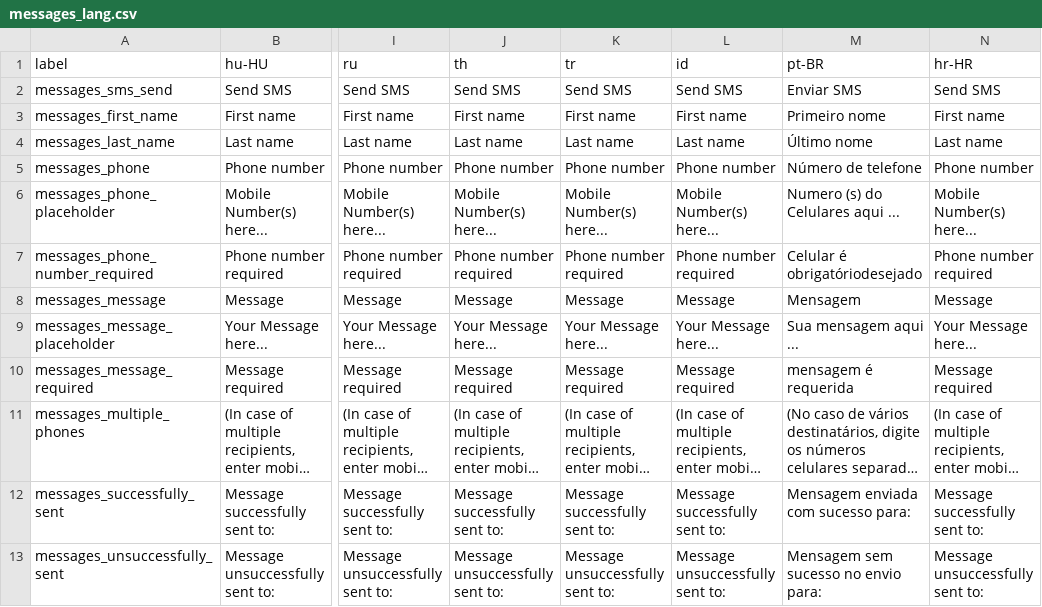
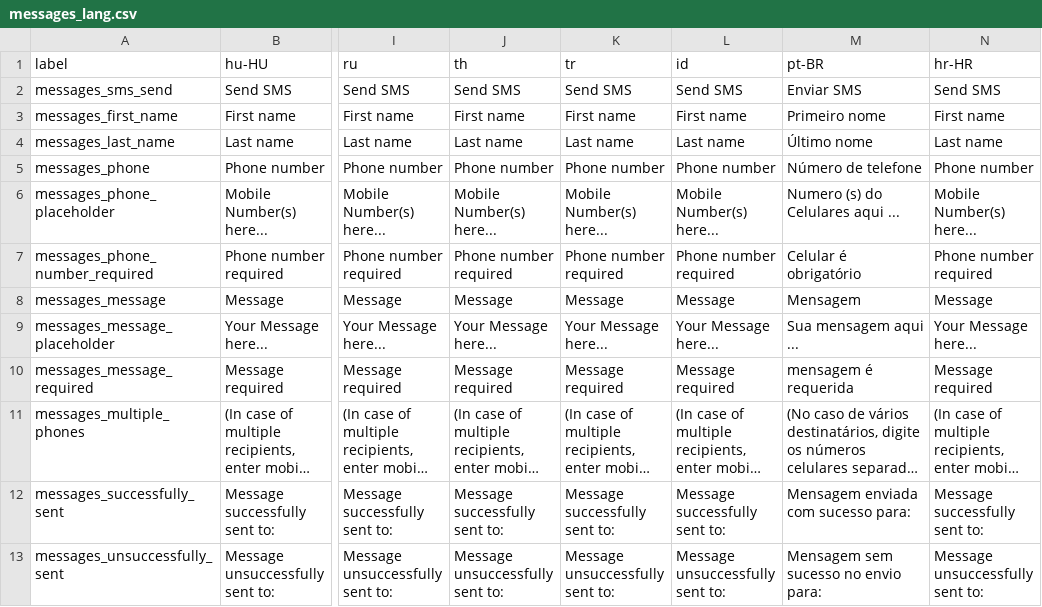
Before and after one commit to opensourcepos/opensourcepos, a CSV file: translations/messages_lang.csv, drawn as a sheet; only a part is shown, gaps mark what is left out; long unchanged cells end in …; the diff names each change by its address in the sheet, - before the commit and + after, or states it on an @@ line.

```diff
--- a/translations/messages_lang.csv
+++ b/translations/messages_lang.csv
-M7 (pt-BR): Celular é obrigatóriodesejado
+M7 (pt-BR): Celular é obrigatório
```
Also changed, not shown: translations/config_lang.csv, translations/customers_lang.csv, 11 other files.
